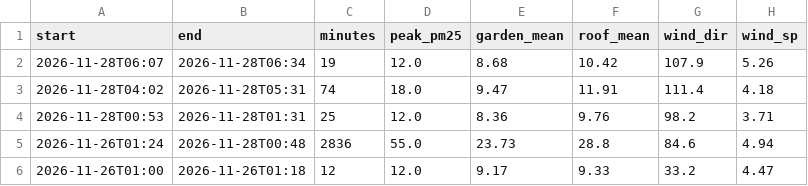
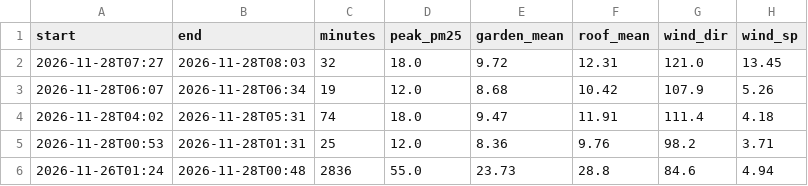
Before and after one commit to TheSpartan1980/aber-valley-air, a CSV file: data/episodes.csv, drawn as a sheet; only a part is shown; the shorter side is filled out with more unchanged rows; the diff names each change by its address in the sheet, - before the commit and + after, or states it on an @@ line.

```diff
--- a/data/episodes.csv
+++ b/data/episodes.csv
+row 2: 2026-11-28T07:27 | 2026-11-28T08:03 | 32 | 18.0 | 9.72 | 12.31 | 121.0 | 13.45
```
Also changed, not shown: data/daily.csv, 4 other files.
